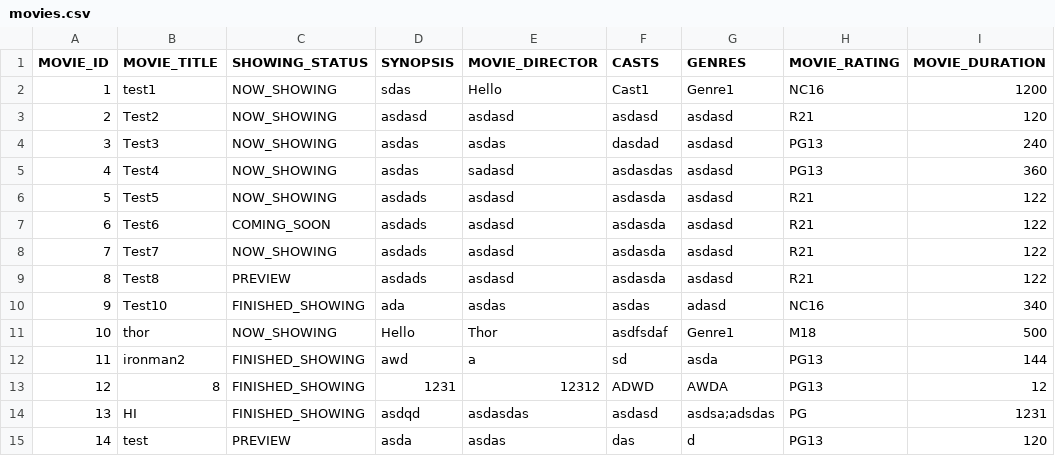
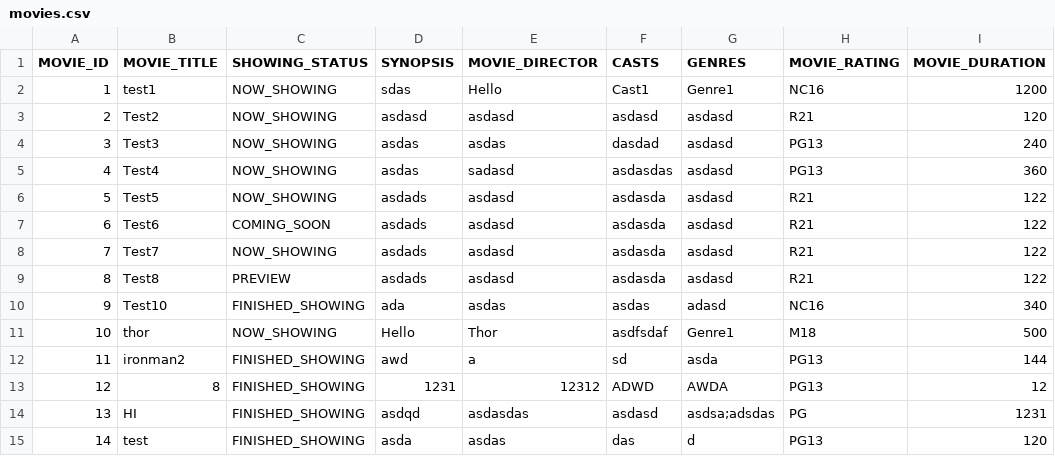
Before and after one commit to weikangg/SC2002_MOBLIMA, a CSV file: MOBLIMA/data/movies/movies.csv, drawn as a sheet; only a part is shown; the diff names each change by its address in the sheet, - before the commit and + after, or states it on an @@ line.

```diff
--- a/MOBLIMA/data/movies/movies.csv
+++ b/MOBLIMA/data/movies/movies.csv
-C15 (SHOWING_STATUS): PREVIEW
+C15 (SHOWING_STATUS): FINISHED_SHOWING
```
Also changed, not shown: 3 other files.
